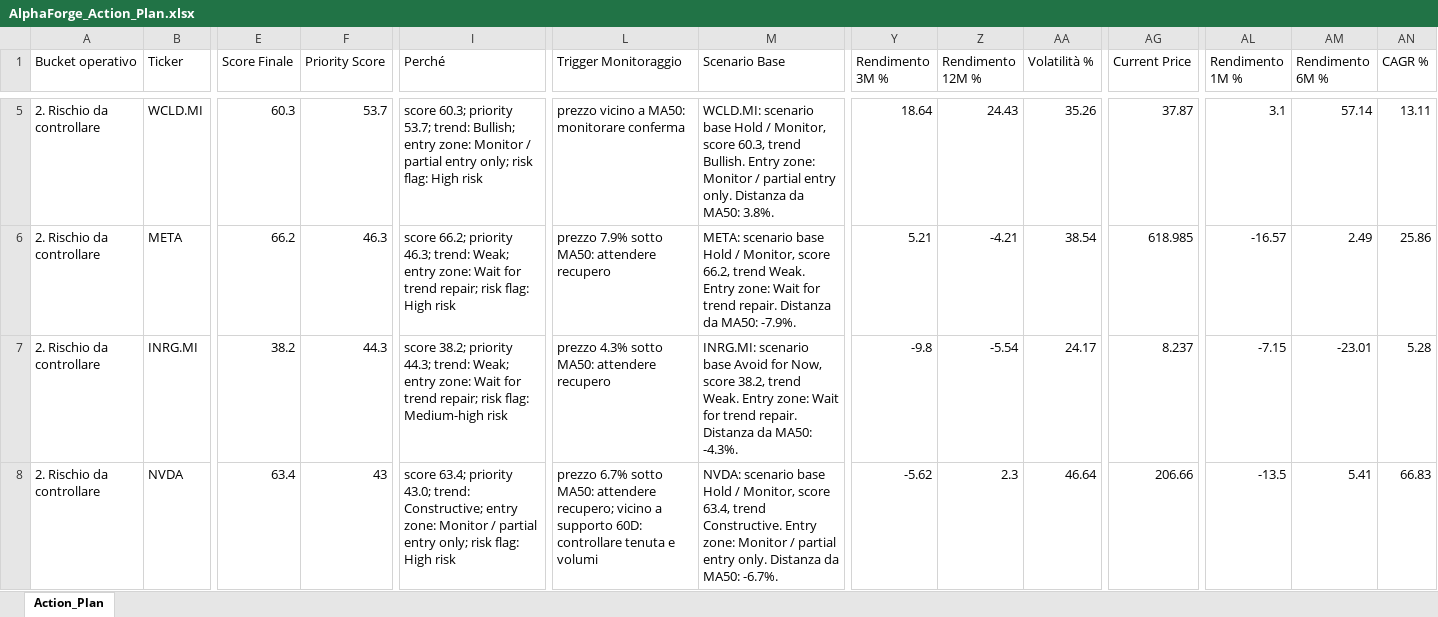
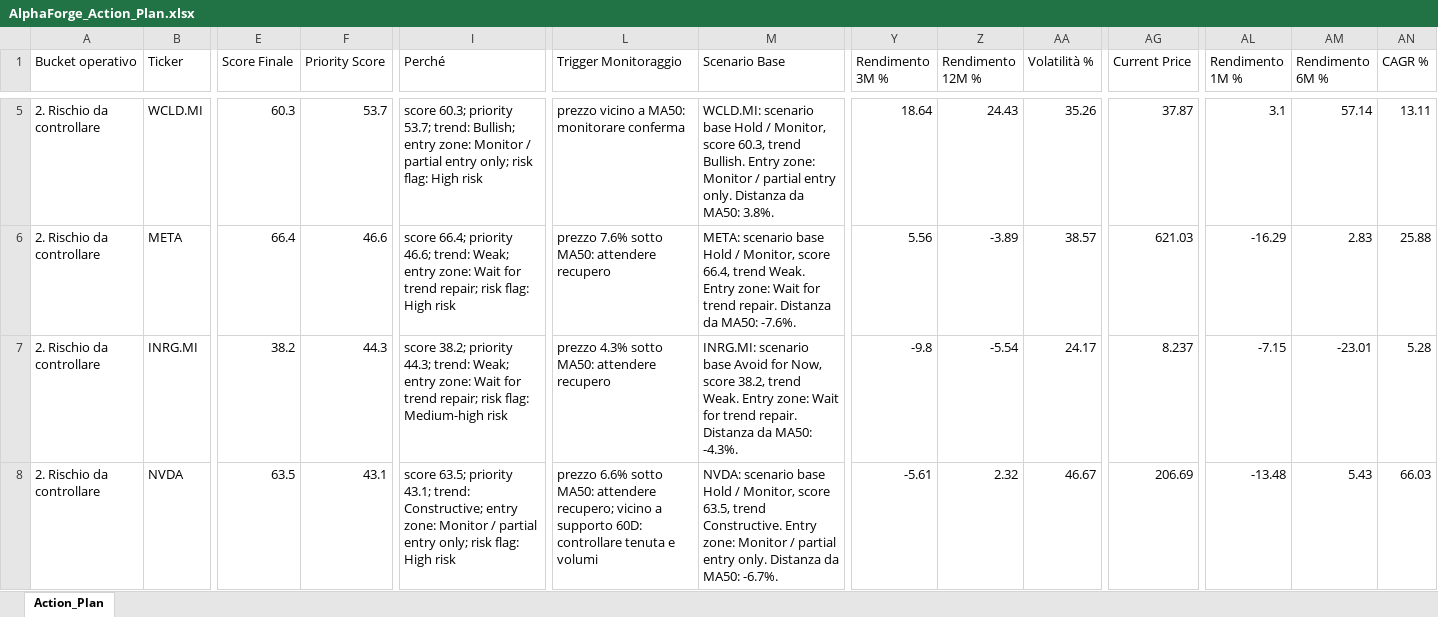
Before and after one commit to mirkomazzacuva/etf-intelligence-agent, an Excel workbook: AlphaForge_Action_Plan.xlsx, sheet Action_Plan, drawn as a sheet; only a part is shown, gaps mark what is left out; values as stored, in another font and other column widths than the file's, no borders; the diff covers the shown part only; the diff names each change by its address in the sheet, - before the commit and + after, or states it on an @@ line.

```diff
--- a/AlphaForge_Action_Plan.xlsx (sheet Action_Plan)
+++ b/AlphaForge_Action_Plan.xlsx (sheet Action_Plan)
-E6 (Score Finale): 66.2
+E6 (Score Finale): 66.4
-F6 (Priority Score): 46.3
+F6 (Priority Score): 46.6
-I6 (Perché): score 66.2; priority 46.3; trend: Weak;…
+I6 (Perché): score 66.4; priority 46.6; trend: Weak;…
-L6 (Trigger Monitoraggio): prezzo 7.9% sotto MA50: attendere recupero
+L6 (Trigger Monitoraggio): prezzo 7.6% sotto MA50: attendere recupero
-M6 (Scenario Base): …Monitor, score 66.2, trend Weak. Entry zone: Wait for trend repair. Distanza da MA50: -7.9%.
+M6 (Scenario Base): …Monitor, score 66.4, trend Weak. Entry zone: Wait for trend repair. Distanza da MA50: -7.6%.
-Y6 (Rendimento 3M %): 5.21
+Y6 (Rendimento 3M %): 5.56
-Z6 (Rendimento 12M %): -4.21
+Z6 (Rendimento 12M %): -3.89
-AA6 (Volatilità %): 38.54
+AA6 (Volatilità %): 38.57
-AG6 (Current Price): 618.985
+AG6 (Current Price): 621.03
-AL6 (Rendimento 1M %): -16.57
+AL6 (Rendimento 1M %): -16.29
-AM6 (Rendimento 6M %): 2.49
+AM6 (Rendimento 6M %): 2.83
-AN6 (CAGR %): 25.86
+AN6 (CAGR %): 25.88
-E8 (Score Finale): 63.4
+E8 (Score Finale): 63.5
-F8 (Priority Score): 43
+F8 (Priority Score): 43.1
-I8 (Perché): score 63.4; priority 43.0; trend: Constructive;…
+I8 (Perché): score 63.5; priority 43.1; trend: Constructive;…
-L8 (Trigger Monitoraggio): prezzo 6.7% sotto MA50:…
+L8 (Trigger Monitoraggio): prezzo 6.6% sotto MA50:…
-M8 (Scenario Base): …Monitor, score 63.4, trend Constructive.…
+M8 (Scenario Base): …Monitor, score 63.5, trend Constructive.…
-Y8 (Rendimento 3M %): -5.62
+Y8 (Rendimento 3M %): -5.61
-Z8 (Rendimento 12M %): 2.3
+Z8 (Rendimento 12M %): 2.32
-AA8 (Volatilità %): 46.64
+AA8 (Volatilità %): 46.67
-AG8 (Current Price): 206.66
+AG8 (Current Price): 206.69
-AL8 (Rendimento 1M %): -13.5
+AL8 (Rendimento 1M %): -13.48
-AM8 (Rendimento 6M %): 5.41
+AM8 (Rendimento 6M %): 5.43
-AN8 (CAGR %): 66.83
+AN8 (CAGR %): 66.03
```
Also changed, not shown: 167 edited cells elsewhere in this sheet, AlphaForge_Fund_Performance.xlsx, AlphaForge_Fund_Price_History.xlsx, 28 other files.
